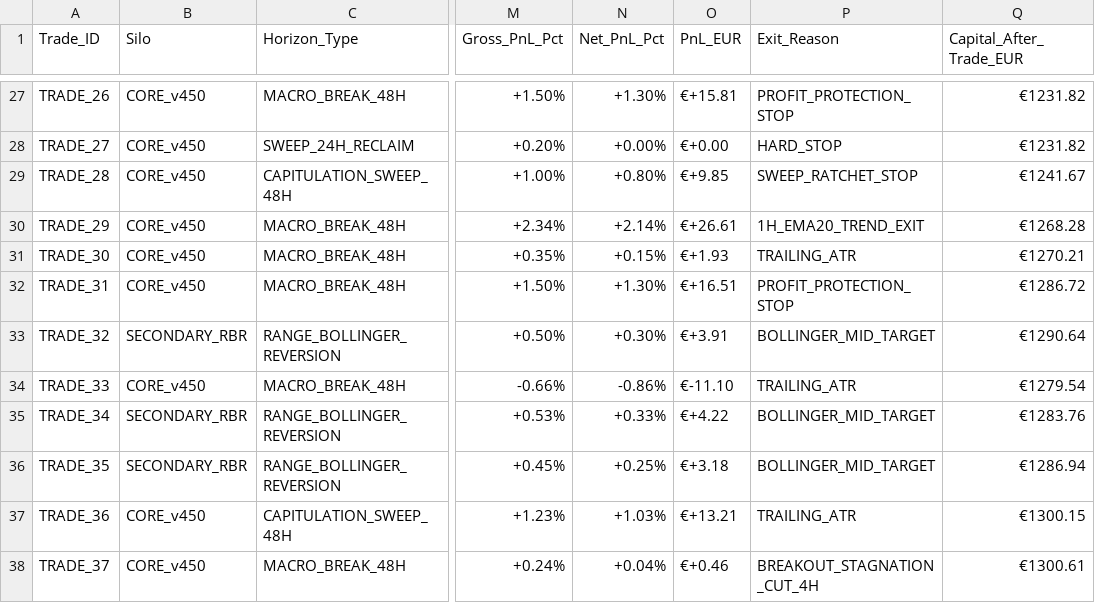
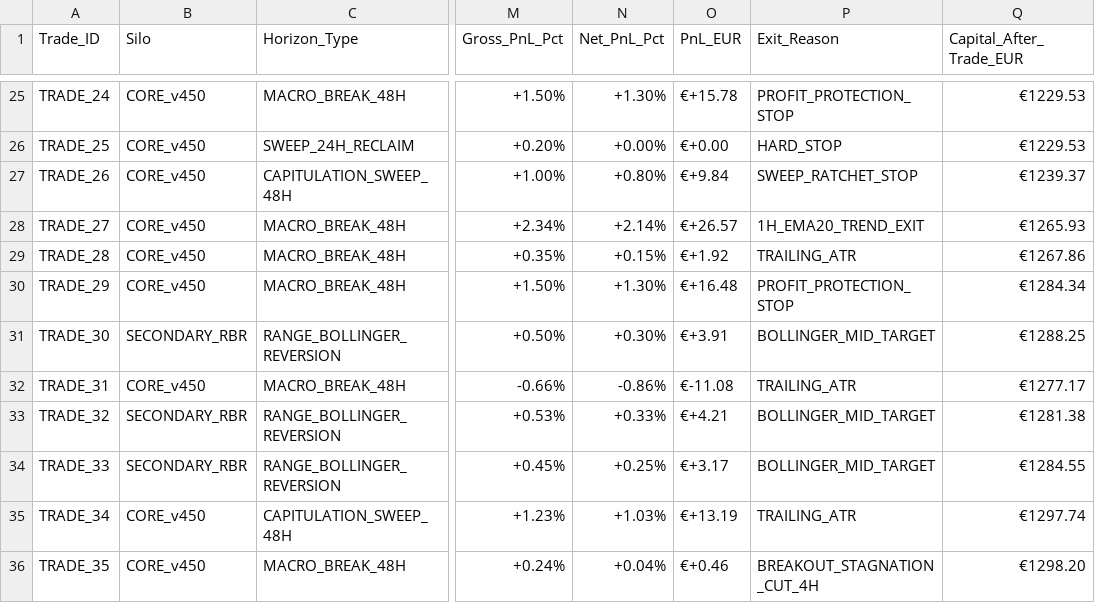
Before and after one commit to aricimi/btctool-2.0, a CSV file: Trade_Log.csv, drawn as a sheet; only a part is shown, gaps mark what is left out; addresses are those after the commit; the diff covers the shown part only; the diff names each change by its address in the sheet, - before the commit and + after, or states it on an @@ line.

```diff
--- a/Trade_Log.csv
+++ b/Trade_Log.csv
-A25 (Trade_ID): TRADE_26
+A25 (Trade_ID): TRADE_24
-O25 (PnL_EUR): €+15.81
+O25 (PnL_EUR): €+15.78
-Q25:Q26 (Capital_After_Trade_EUR): €1231.82
+Q25:Q26 (Capital_After_Trade_EUR): €1229.53
-A26 (Trade_ID): TRADE_27
+A26 (Trade_ID): TRADE_25
-A27 (Trade_ID): TRADE_28
+A27 (Trade_ID): TRADE_26
-O27 (PnL_EUR): €+9.85
+O27 (PnL_EUR): €+9.84
-Q27 (Capital_After_Trade_EUR): €1241.67
+Q27 (Capital_After_Trade_EUR): €1239.37
-A28 (Trade_ID): TRADE_29
+A28 (Trade_ID): TRADE_27
-O28 (PnL_EUR): €+26.61
+O28 (PnL_EUR): €+26.57
-Q28 (Capital_After_Trade_EUR): €1268.28
+Q28 (Capital_After_Trade_EUR): €1265.93
-A29 (Trade_ID): TRADE_30
+A29 (Trade_ID): TRADE_28
-O29 (PnL_EUR): €+1.93
+O29 (PnL_EUR): €+1.92
-Q29 (Capital_After_Trade_EUR): €1270.21
+Q29 (Capital_After_Trade_EUR): €1267.86
-A30 (Trade_ID): TRADE_31
+A30 (Trade_ID): TRADE_29
-O30 (PnL_EUR): €+16.51
+O30 (PnL_EUR): €+16.48
-Q30 (Capital_After_Trade_EUR): €1286.72
+Q30 (Capital_After_Trade_EUR): €1284.34
-A31 (Trade_ID): TRADE_32
+A31 (Trade_ID): TRADE_30
-Q31 (Capital_After_Trade_EUR): €1290.64
+Q31 (Capital_After_Trade_EUR): €1288.25
-A32 (Trade_ID): TRADE_33
+A32 (Trade_ID): TRADE_31
-O32 (PnL_EUR): €-11.10
+O32 (PnL_EUR): €-11.08
-Q32 (Capital_After_Trade_EUR): €1279.54
+Q32 (Capital_After_Trade_EUR): €1277.17
-A33 (Trade_ID): TRADE_34
+A33 (Trade_ID): TRADE_32
-O33 (PnL_EUR): €+4.22
+O33 (PnL_EUR): €+4.21
-Q33 (Capital_After_Trade_EUR): €1283.76
+Q33 (Capital_After_Trade_EUR): €1281.38
-A34 (Trade_ID): TRADE_35
+A34 (Trade_ID): TRADE_33
-O34 (PnL_EUR): €+3.18
+O34 (PnL_EUR): €+3.17
-Q34 (Capital_After_Trade_EUR): €1286.94
+Q34 (Capital_After_Trade_EUR): €1284.55
-A35 (Trade_ID): TRADE_36
+A35 (Trade_ID): TRADE_34
-O35 (PnL_EUR): €+13.21
+O35 (PnL_EUR): €+13.19
-Q35 (Capital_After_Trade_EUR): €1300.15
+Q35 (Capital_After_Trade_EUR): €1297.74
-A36 (Trade_ID): TRADE_37
+A36 (Trade_ID): TRADE_35
-Q36 (Capital_After_Trade_EUR): €1300.61
+Q36 (Capital_After_Trade_EUR): €1298.20
```
Also changed, not shown: 2 removed rows and 60 edited cells elsewhere in this file, 43 other files.
